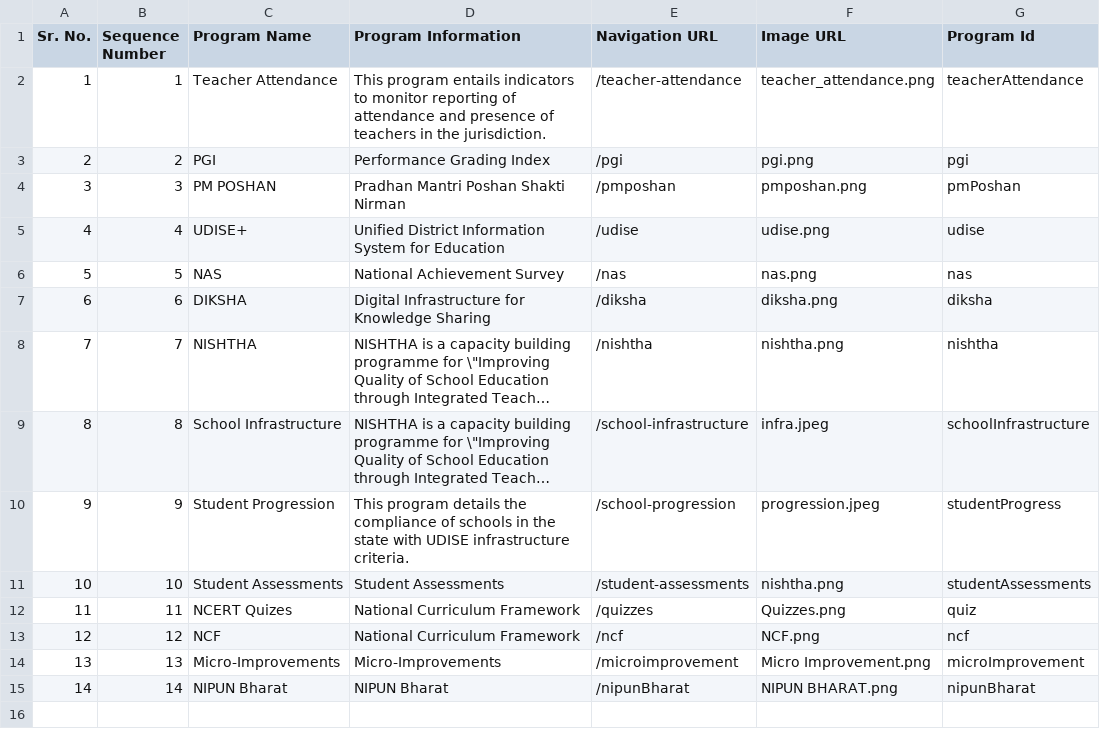
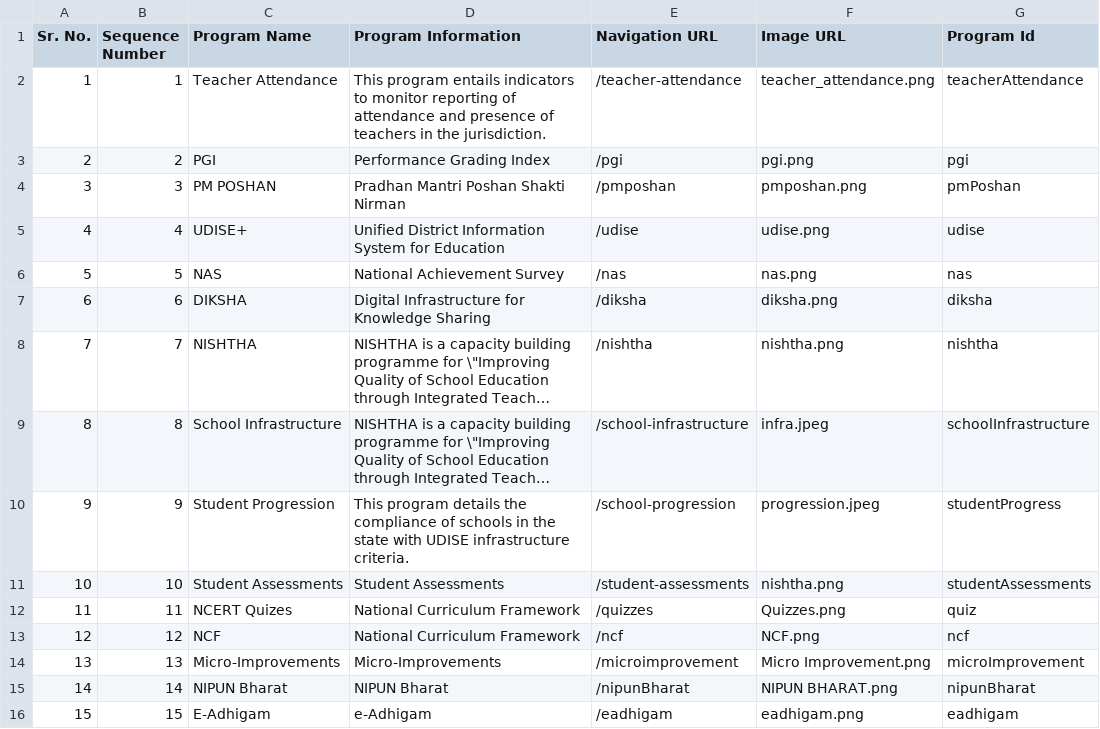
Before and after one commit to dicdiksha/cQube-query-builder, a CSV file: main_metrics.csv, drawn as a sheet; long unchanged cells end in …; the diff names each change by its address in the sheet, - before the commit and + after, or states it on an @@ line.

Commit message:
E adhigam program report details added into the main metrics and program selector files

```diff
--- a/main_metrics.csv
+++ b/main_metrics.csv
+row 16: 15 | 15 | E-Adhigam | e-Adhigam | /eadhigam | eadhigam.png | eadhigam
```
Also changed, not shown: program_selector.csv.
